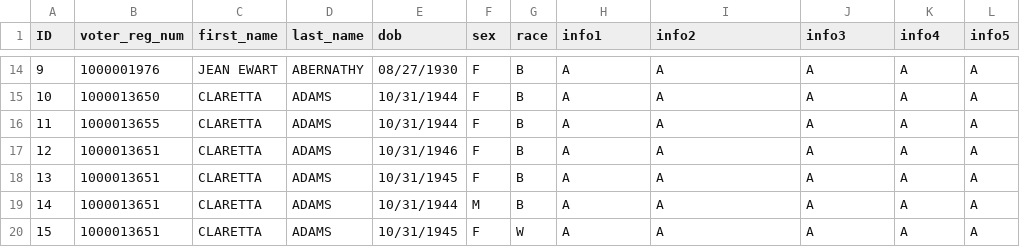
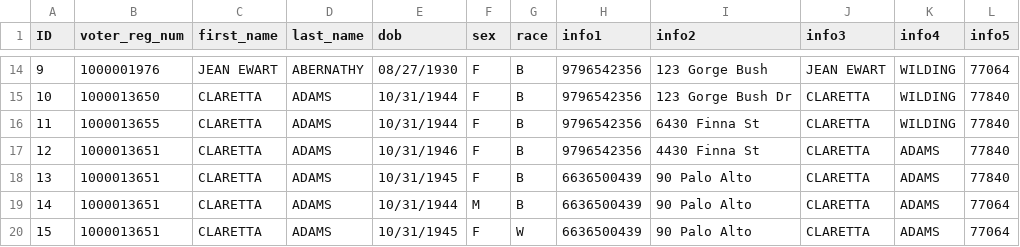
Before and after one commit to pinformatics/mindfirl, a CSV file: mindfirl/data/dev/dev_file2.csv, drawn as a sheet; only a part is shown, gaps mark what is left out; the diff covers the shown part only.

```diff
--- a/mindfirl/data/dev/dev_file2.csv
+++ b/mindfirl/data/dev/dev_file2.csv
@@ -14,7 +14,7 @@ ID,voter_reg_num,first_name,last_name,dob,sex,race,info1,info2,info3,info4,info5
-9,1000001976,JEAN EWART,ABERNATHY,08/27/1930,F,B,A,A,A,A,A
-10,1000013650,CLARETTA,ADAMS,10/31/1944,F,B,A,A,A,A,A
-11,1000013655,CLARETTA,ADAMS,10/31/1944,F,B,A,A,A,A,A
-12,1000013651,CLARETTA,ADAMS,10/31/1946,F,B,A,A,A,A,A
-13,1000013651,CLARETTA,ADAMS,10/31/1945,F,B,A,A,A,A,A
-14,1000013651,CLARETTA,ADAMS,10/31/1944,M,B,A,A,A,A,A
-15,1000013651,CLARETTA,ADAMS,10/31/1945,F,W,A,A,A,A,A
+9,1000001976,JEAN EWART,ABERNATHY,08/27/1930,F,B,9796542356,123 Gorge Bush,JEAN EWART,WILDING,77064
+10,1000013650,CLARETTA,ADAMS,10/31/1944,F,B,9796542356,123 Gorge Bush Dr,CLARETTA,WILDING,77840
+11,1000013655,CLARETTA,ADAMS,10/31/1944,F,B,9796542356,6430 Finna St,CLARETTA,WILDING,77840
+12,1000013651,CLARETTA,ADAMS,10/31/1946,F,B,9796542356,4430 Finna St,CLARETTA,ADAMS,77840
+13,1000013651,CLARETTA,ADAMS,10/31/1945,F,B,6636500439,90 Palo Alto,CLARETTA,ADAMS,77840
+14,1000013651,CLARETTA,ADAMS,10/31/1944,M,B,6636500439,90 Palo Alto,CLARETTA,ADAMS,77064
+15,1000013651,CLARETTA,ADAMS,10/31/1945,F,W,6636500439,90 Palo Alto,CLARETTA,ADAMS,77064
```
Also changed, not shown: 55 edited cells elsewhere in this file, mindfirl/data/dev/dev_file1.csv, 2 other files.
